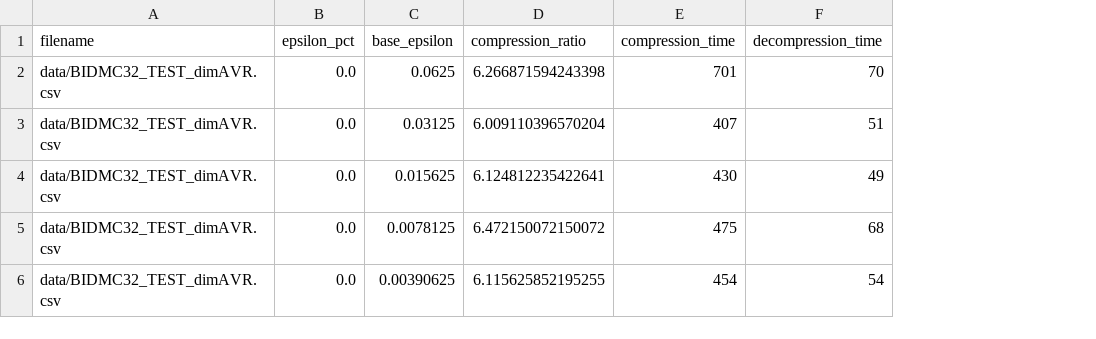
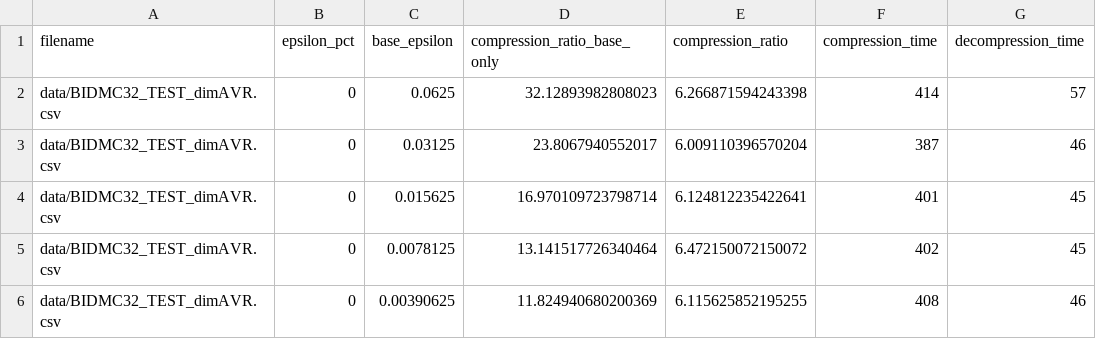
Before and after one commit to rikkeskov/RnD-Project-Autumn-2025, a CSV file: src/data/shrink_results/BIDMC32_TEST_dimAVR_results.csv, drawn as a sheet; addresses are those after the commit; the diff names each change by its address in the sheet, - before the commit and + after, or states it on an @@ line.

Commit message:
shrink test exports base compression ratio also

```diff
--- a/src/data/shrink_results/BIDMC32_TEST_dimAVR_results.csv
+++ b/src/data/shrink_results/BIDMC32_TEST_dimAVR_results.csv
+column D (compression_ratio_base_only), rows 2-6: 32.12893982808023 | 23.8067940552017 | 16.970109723798714 | 13.141517726340464 | 11.824940680200369
-B2:B6 (epsilon_pct): 0.0
+B2:B6 (epsilon_pct): 0
-F2 (compression_time): 701
+F2 (compression_time): 414
-G2 (decompression_time): 70
+G2 (decompression_time): 57
-F3 (compression_time): 407
+F3 (compression_time): 387
-G3 (decompression_time): 51
+G3 (decompression_time): 46
-F4 (compression_time): 430
+F4 (compression_time): 401
-G4 (decompression_time): 49
+G4 (decompression_time): 45
-F5 (compression_time): 475
+F5 (compression_time): 402
-G5 (decompression_time): 68
+G5 (decompression_time): 45
-F6 (compression_time): 454
+F6 (compression_time): 408
-G6 (decompression_time): 54
+G6 (decompression_time): 46
```
Also changed, not shown: 4 other files.
